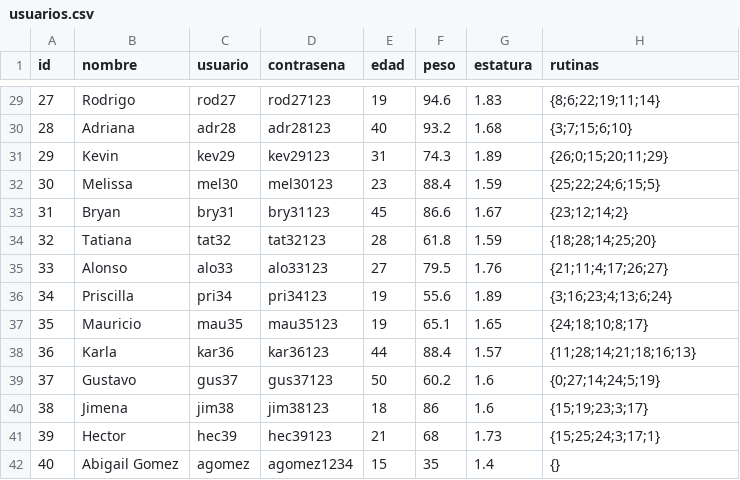
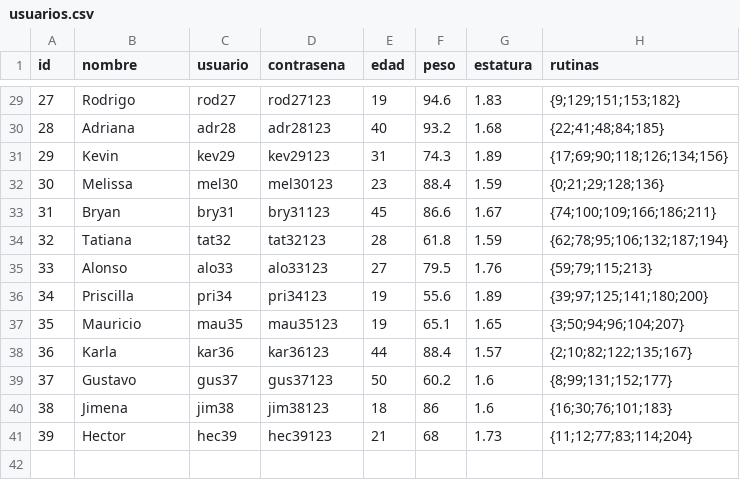
Before and after one commit to JesieG/FitCR, a CSV file: Files/usuarios.csv, drawn as a sheet; only a part is shown, gaps mark what is left out; the diff covers the shown part only.

```diff
--- a/Files/usuarios.csv
+++ b/Files/usuarios.csv
@@ -29,14 +29,13 @@ id,nombre,usuario,contrasena,edad,peso,estatura,rutinas
-27,Rodrigo,rod27,rod27123,19,94.6,1.83,{8;6;22;19;11;14}
-28,Adriana,adr28,adr28123,40,93.2,1.68,{3;7;15;6;10}
-29,Kevin,kev29,kev29123,31,74.3,1.89,{26;0;15;20;11;29}
-30,Melissa,mel30,mel30123,23,88.4,1.59,{25;22;24;6;15;5}
-31,Bryan,bry31,bry31123,45,86.6,1.67,{23;12;14;2}
-32,Tatiana,tat32,tat32123,28,61.8,1.59,{18;28;14;25;20}
-33,Alonso,alo33,alo33123,27,79.5,1.76,{21;11;4;17;26;27}
-34,Priscilla,pri34,pri34123,19,55.6,1.89,{3;16;23;4;13;6;24}
-35,Mauricio,mau35,mau35123,19,65.1,1.65,{24;18;10;8;17}
-36,Karla,kar36,kar36123,44,88.4,1.57,{11;28;14;21;18;16;13}
-37,Gustavo,gus37,gus37123,50,60.2,1.6,{0;27;14;24;5;19}
-38,Jimena,jim38,jim38123,18,86,1.6,{15;19;23;3;17}
-39,Hector,hec39,hec39123,21,68,1.73,{15;25;24;3;17;1}
-40,Abigail Gomez,agomez,agomez1234,15,35,1.4,{}
+27,Rodrigo,rod27,rod27123,19,94.6,1.83,{9;129;151;153;182}
+28,Adriana,adr28,adr28123,40,93.2,1.68,{22;41;48;84;185}
+29,Kevin,kev29,kev29123,31,74.3,1.89,{17;69;90;118;126;134;156}
+30,Melissa,mel30,mel30123,23,88.4,1.59,{0;21;29;128;136}
+31,Bryan,bry31,bry31123,45,86.6,1.67,{74;100;109;166;186;211}
+32,Tatiana,tat32,tat32123,28,61.8,1.59,{62;78;95;106;132;187;194}
+33,Alonso,alo33,alo33123,27,79.5,1.76,{59;79;115;213}
+34,Priscilla,pri34,pri34123,19,55.6,1.89,{39;97;125;141;180;200}
+35,Mauricio,mau35,mau35123,19,65.1,1.65,{3;50;94;96;104;207}
+36,Karla,kar36,kar36123,44,88.4,1.57,{2;10;82;122;135;167}
+37,Gustavo,gus37,gus37123,50,60.2,1.6,{8;99;131;152;177}
+38,Jimena,jim38,jim38123,18,86,1.6,{16;30;76;101;183}
+39,Hector,hec39,hec39123,21,68,1.73,{11;12;77;83;114;204}
```
Also changed, not shown: 27 edited cells elsewhere in this file, Files/rutinas.csv, 7 other files.
